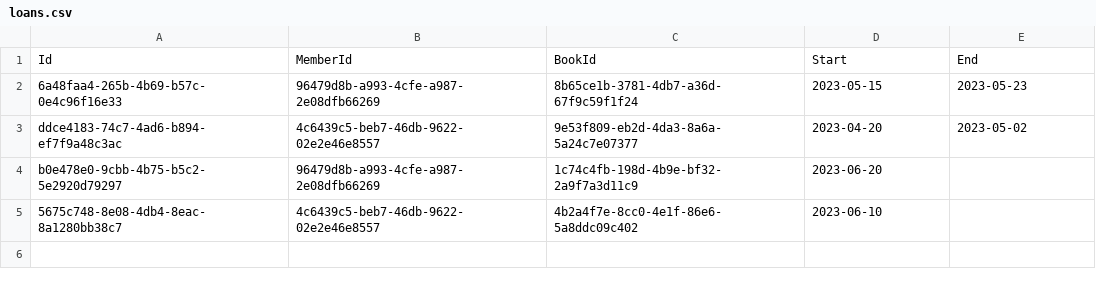
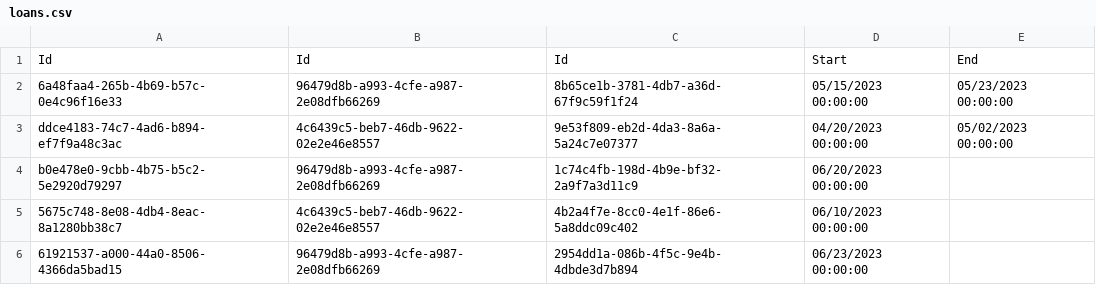
Before and after one commit to BulatovicBalsa/sims-project, a CSV file: Hospital/Data/loans.csv, drawn as a sheet.

```diff
--- a/Hospital/Data/loans.csv
+++ b/Hospital/Data/loans.csv
@@ -1,5 +1,6 @@
-Id,MemberId,BookId,Start,End
-6a48faa4-265b-4b69-b57c-0e4c96f16e33,96479d8b-a993-4cfe-a987-2e08dfb66269,8b65ce1b-3781-4db7-a36d-67f9c59f1f24,2023-05-15,2023-05-23
-ddce4183-74c7-4ad6-b894-ef7f9a48c3ac,4c6439c5-beb7-46db-9622-02e2e46e8557,9e53f809-eb2d-4da3-8a6a-5a24c7e07377,2023-04-20,2023-05-02
-b0e478e0-9cbb-4b75-b5c2-5e2920d79297,96479d8b-a993-4cfe-a987-2e08dfb66269,1c74c4fb-198d-4b9e-bf32-2a9f7a3d11c9,2023-06-20,
-5675c748-8e08-4db4-8eac-8a1280bb38c7,4c6439c5-beb7-46db-9622-02e2e46e8557,4b2a4f7e-8cc0-4e1f-86e6-5a8ddc09c402,2023-06-10,
+Id,Id,Id,Start,End
+6a48faa4-265b-4b69-b57c-0e4c96f16e33,96479d8b-a993-4cfe-a987-2e08dfb66269,8b65ce1b-3781-4db7-a36d-67f9c59f1f24,05/15/2023 00:00:00,05/23/2023 00:00:00
+ddce4183-74c7-4ad6-b894-ef7f9a48c3ac,4c6439c5-beb7-46db-9622-02e2e46e8557,9e53f809-eb2d-4da3-8a6a-5a24c7e07377,04/20/2023 00:00:00,05/02/2023 00:00:00
+b0e478e0-9cbb-4b75-b5c2-5e2920d79297,96479d8b-a993-4cfe-a987-2e08dfb66269,1c74c4fb-198d-4b9e-bf32-2a9f7a3d11c9,06/20/2023 00:00:00,
+5675c748-8e08-4db4-8eac-8a1280bb38c7,4c6439c5-beb7-46db-9622-02e2e46e8557,4b2a4f7e-8cc0-4e1f-86e6-5a8ddc09c402,06/10/2023 00:00:00,
+61921537-a000-44a0-8506-4366da5bad15,96479d8b-a993-4cfe-a987-2e08dfb66269,2954dd1a-086b-4f5c-9e4b-4dbde3d7b894,06/23/2023 00:00:00,
```
Also changed, not shown: 2 other files.
